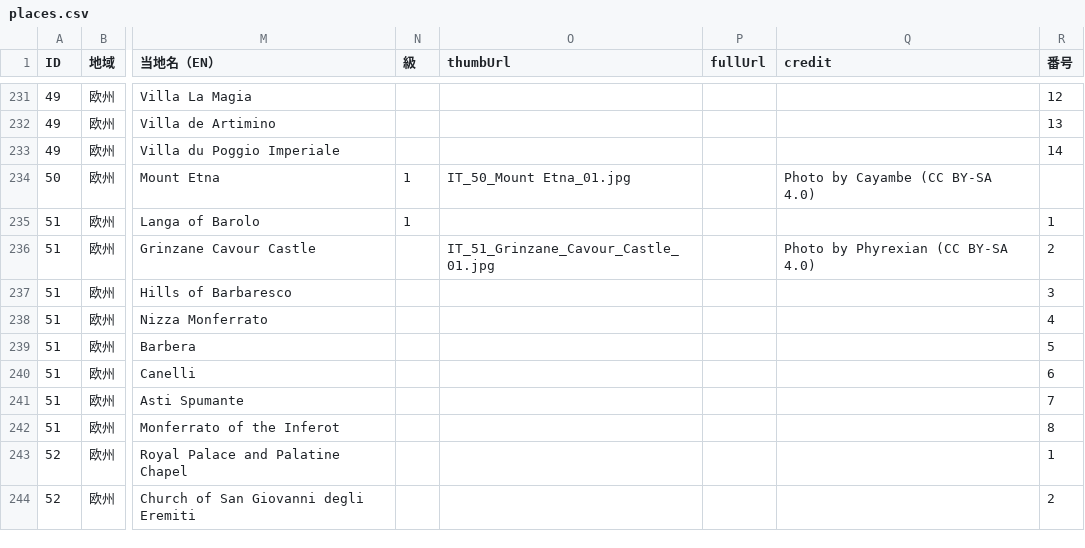
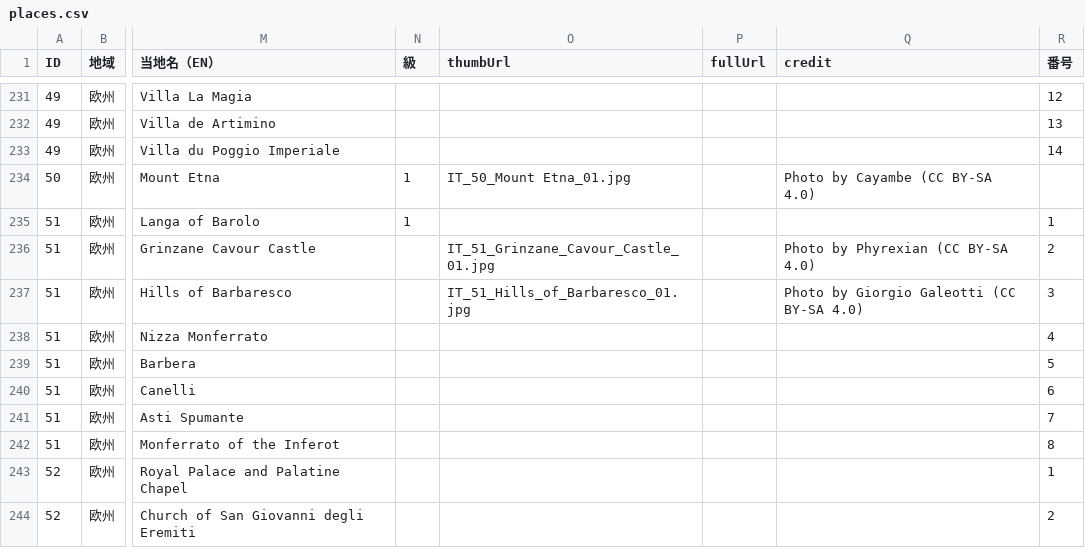
Before and after one commit to hyukis1867/World-Heritage-map, a CSV file: places.csv, drawn as a sheet; only a part is shown, gaps mark what is left out; the diff names each change by its address in the sheet, - before the commit and + after, or states it on an @@ line.

Commit message:
Add files via upload

```diff
--- a/places.csv
+++ b/places.csv
-O237 (thumbUrl): (empty)
+O237 (thumbUrl): IT_51_Hills_of_Barbaresco_01.jpg
-Q237 (credit): (empty)
+Q237 (credit): Photo by Giorgio Galeotti (CC BY-SA 4.0)
```
